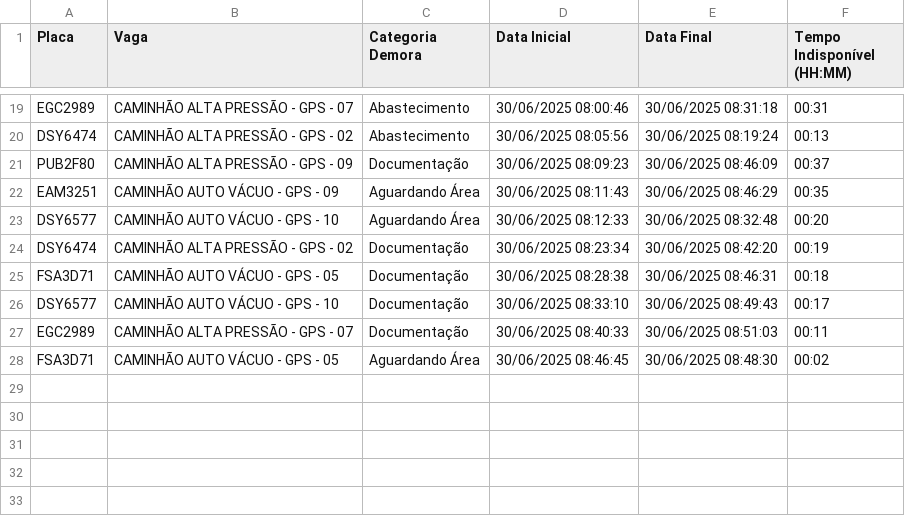
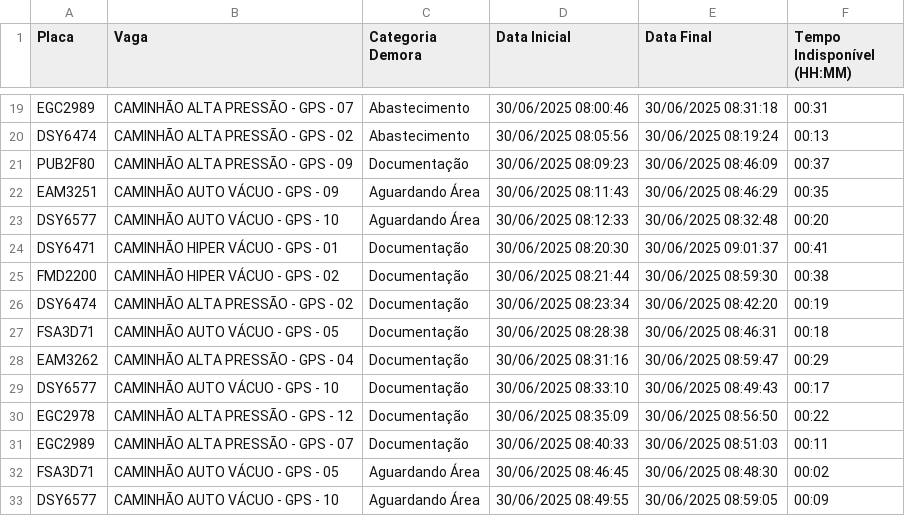
Before and after one commit to GrupoGps-Mecanizada/Apontamento-Dos-Tablets, a CSV file: data/apontamentos-atuais.csv, drawn as a sheet; only a part is shown, gaps mark what is left out.

Commit message:
🔄 Auto-refresh 3: 30/06/2025, 09:03:00

```diff
--- a/data/apontamentos-atuais.csv
+++ b/data/apontamentos-atuais.csv
@@ -23,6 +23,11 @@
 "DSY6577";"CAMINHÃO AUTO VÁCUO - GPS - 10";"Aguardando Área";"30/06/2025 08:12:33";"30/06/2025 08:32:48";"00:20"
+"DSY6471";"CAMINHÃO HIPER VÁCUO - GPS - 01";"Documentação";"30/06/2025 08:20:30";"30/06/2025 09:01:37";"00:41"
+"FMD2200";"CAMINHÃO HIPER VÁCUO - GPS - 02";"Documentação";"30/06/2025 08:21:44";"30/06/2025 08:59:30";"00:38"
 "DSY6474";"CAMINHÃO ALTA PRESSÃO - GPS - 02";"Documentação";"30/06/2025 08:23:34";"30/06/2025 08:42:20";"00:19"
 "FSA3D71";"CAMINHÃO AUTO VÁCUO - GPS - 05";"Documentação";"30/06/2025 08:28:38";"30/06/2025 08:46:31";"00:18"
+"EAM3262";"CAMINHÃO ALTA PRESSÃO - GPS - 04";"Documentação";"30/06/2025 08:31:16";"30/06/2025 08:59:47";"00:29"
 "DSY6577";"CAMINHÃO AUTO VÁCUO - GPS - 10";"Documentação";"30/06/2025 08:33:10";"30/06/2025 08:49:43";"00:17"
+"EGC2978";"CAMINHÃO ALTA PRESSÃO - GPS - 12";"Documentação";"30/06/2025 08:35:09";"30/06/2025 08:56:50";"00:22"
 "EGC2989";"CAMINHÃO ALTA PRESSÃO - GPS - 07";"Documentação";"30/06/2025 08:40:33";"30/06/2025 08:51:03";"00:11"
 "FSA3D71";"CAMINHÃO AUTO VÁCUO - GPS - 05";"Aguardando Área";"30/06/2025 08:46:45";"30/06/2025 08:48:30";"00:02"
+"DSY6577";"CAMINHÃO AUTO VÁCUO - GPS - 10";"Aguardando Área";"30/06/2025 08:49:55";"30/06/2025 08:59:05";"00:09"
```
